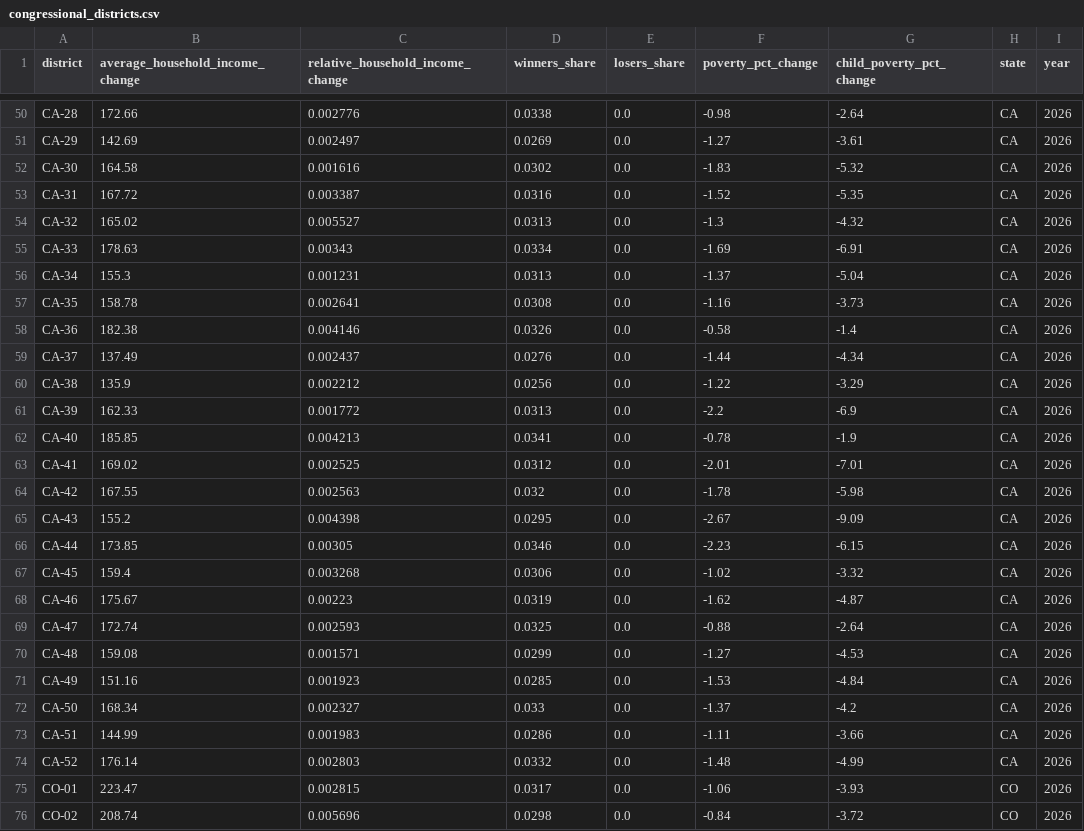
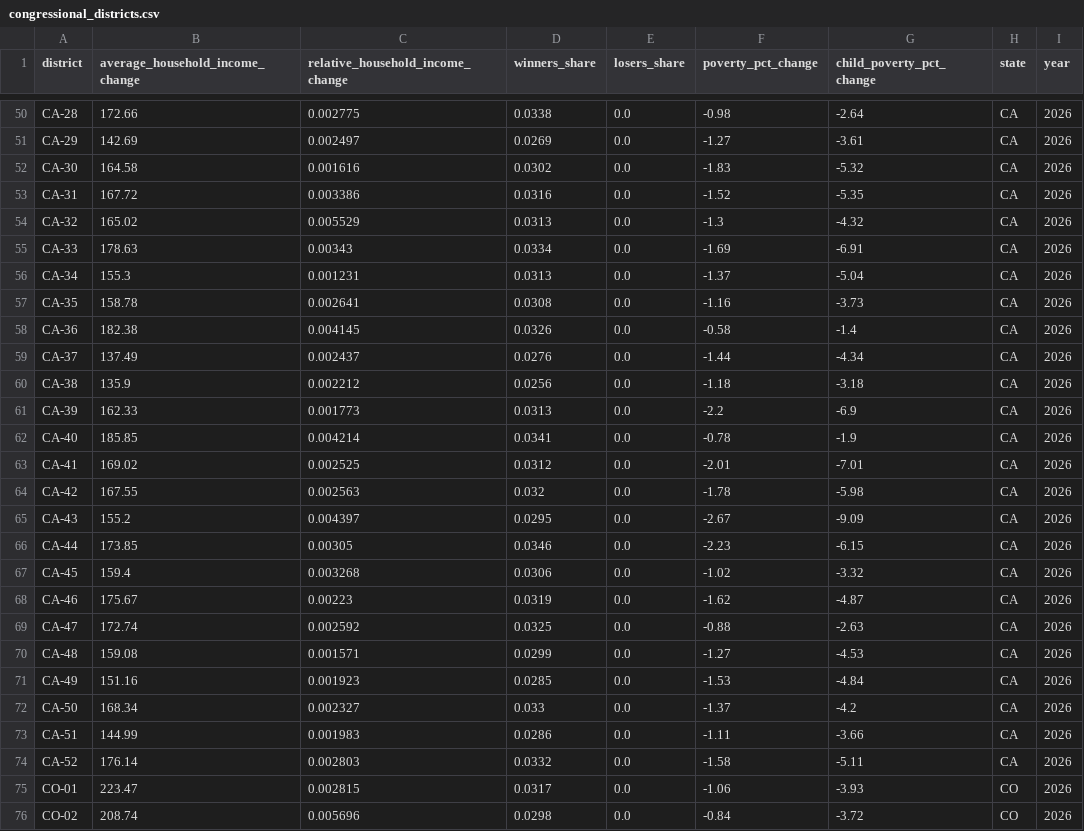
Before and after one commit to PolicyEngine/working-parents-tax-relief-act, a CSV file: frontend/public/data/congressional_districts.csv, drawn as a sheet; only a part is shown, gaps mark what is left out; the diff covers the shown part only; the diff names each change by its address in the sheet, - before the commit and + after, or states it on an @@ line.

```diff
--- a/frontend/public/data/congressional_districts.csv
+++ b/frontend/public/data/congressional_districts.csv
-C50 (relative_household_income_change): 0.002776
+C50 (relative_household_income_change): 0.002775
-C53 (relative_household_income_change): 0.003387
+C53 (relative_household_income_change): 0.003386
-C54 (relative_household_income_change): 0.005527
+C54 (relative_household_income_change): 0.005529
-C58 (relative_household_income_change): 0.004146
+C58 (relative_household_income_change): 0.004145
-F60 (poverty_pct_change): -1.22
+F60 (poverty_pct_change): -1.18
-G60 (child_poverty_pct_change): -3.29
+G60 (child_poverty_pct_change): -3.18
-C61 (relative_household_income_change): 0.001772
+C61 (relative_household_income_change): 0.001773
-C62 (relative_household_income_change): 0.004213
+C62 (relative_household_income_change): 0.004214
-C65 (relative_household_income_change): 0.004398
+C65 (relative_household_income_change): 0.004397
-C69 (relative_household_income_change): 0.002593
+C69 (relative_household_income_change): 0.002592
-G69 (child_poverty_pct_change): -2.64
+G69 (child_poverty_pct_change): -2.63
-F74 (poverty_pct_change): -1.48
+F74 (poverty_pct_change): -1.58
-G74 (child_poverty_pct_change): -4.99
+G74 (child_poverty_pct_change): -5.11
```
Also changed, not shown: 15 edited cells elsewhere in this file, frontend/public/data/distributional_impact.csv, frontend/public/data/income_brackets.csv, 2 other files.
